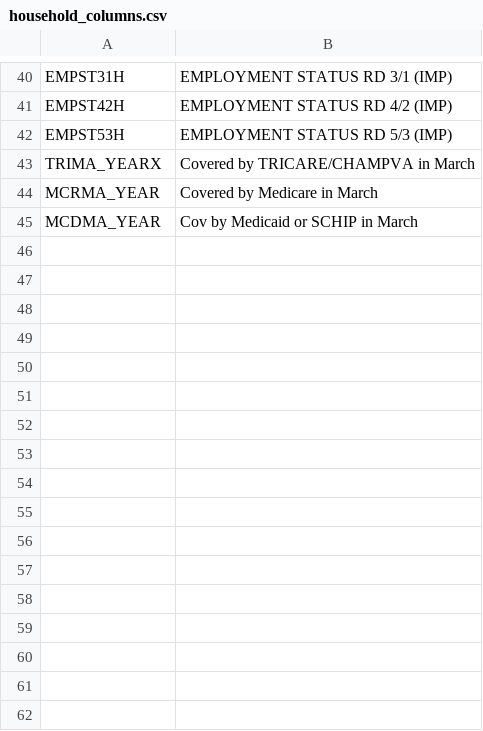
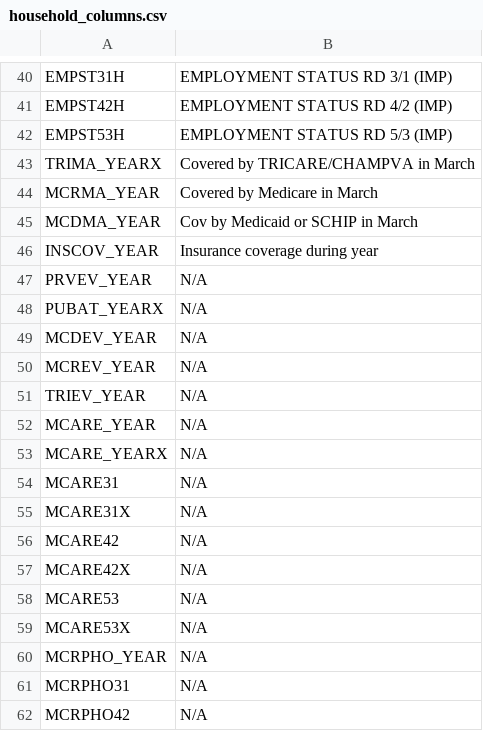
Before and after one commit to angelathe/classifying-opioid-use, a CSV file: data_cleaning/household_columns.csv, drawn as a sheet; only a part is shown, gaps mark what is left out; the diff names each change by its address in the sheet, - before the commit and + after, or states it on an @@ line.

Commit message:
adding insurance info

```diff
--- a/data_cleaning/household_columns.csv
+++ b/data_cleaning/household_columns.csv
+row 46: INSCOV_YEAR | Insurance coverage during year
+row 47: PRVEV_YEAR | N/A
+row 48: PUBAT_YEARX | N/A
+row 49: MCDEV_YEAR | N/A
+row 50: MCREV_YEAR | N/A
+row 51: TRIEV_YEAR | N/A
+row 52: MCARE_YEAR | N/A
+row 53: MCARE_YEARX | N/A
+row 54: MCARE31 | N/A
+row 55: MCARE31X | N/A
+row 56: MCARE42 | N/A
+row 57: MCARE42X | N/A
+row 58: MCARE53 | N/A
+row 59: MCARE53X | N/A
+row 60: MCRPHO_YEAR | N/A
+row 61: MCRPHO31 | N/A
+row 62: MCRPHO42 | N/A
```
